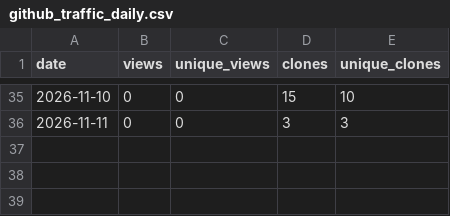
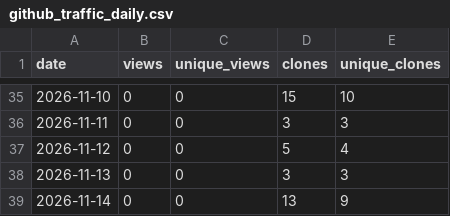
Before and after one commit to akshaysharma1088/pipemend, a CSV file: metrics/github_traffic_daily.csv, drawn as a sheet; only a part is shown, gaps mark what is left out.

```diff
--- a/metrics/github_traffic_daily.csv
+++ b/metrics/github_traffic_daily.csv
@@ -36 +36,4 @@ date,views,unique_views,clones,unique_clones
 2026-11-11,0,0,3,3
+2026-11-12,0,0,5,4
+2026-11-13,0,0,3,3
+2026-11-14,0,0,13,9
```
Also changed, not shown: metrics/github_referrers.csv, metrics/snapshots.csv, 1 other file.
